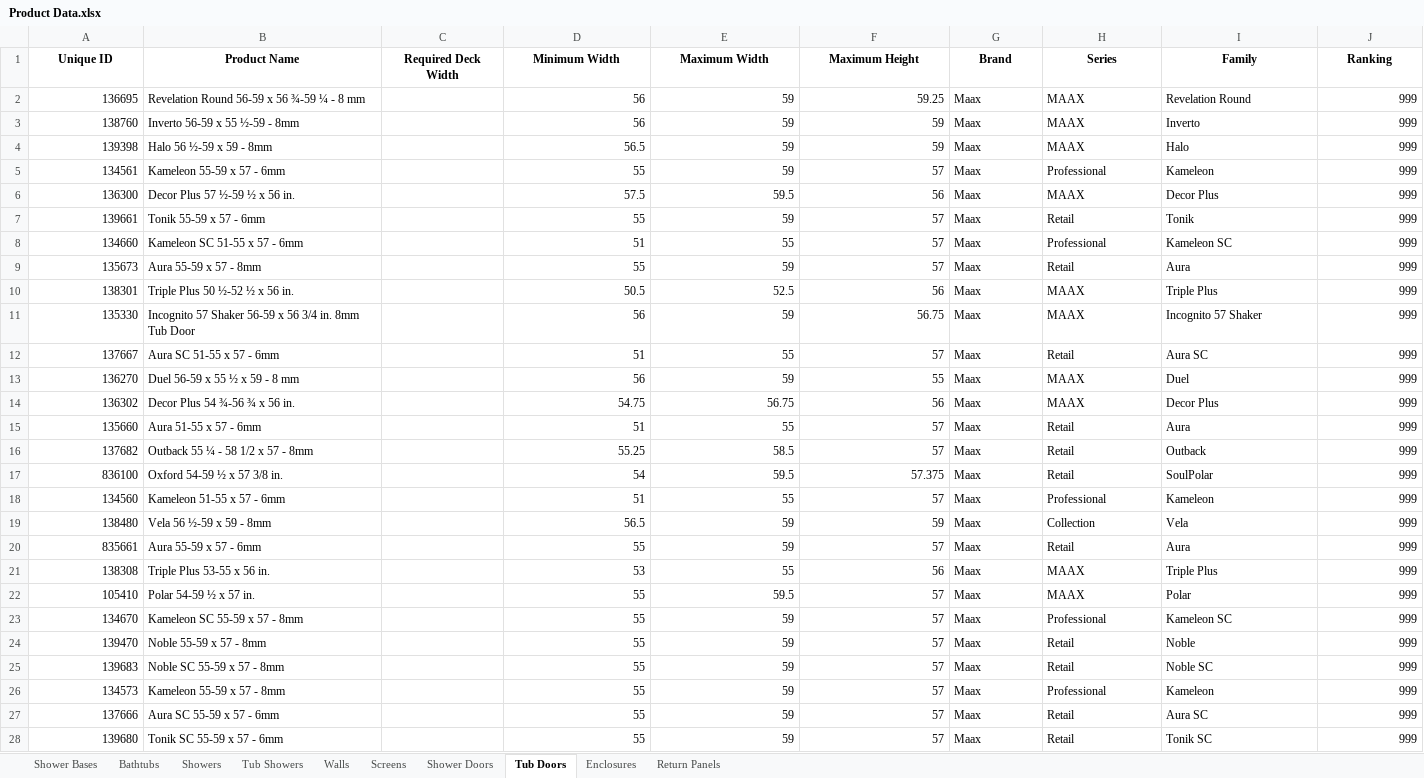
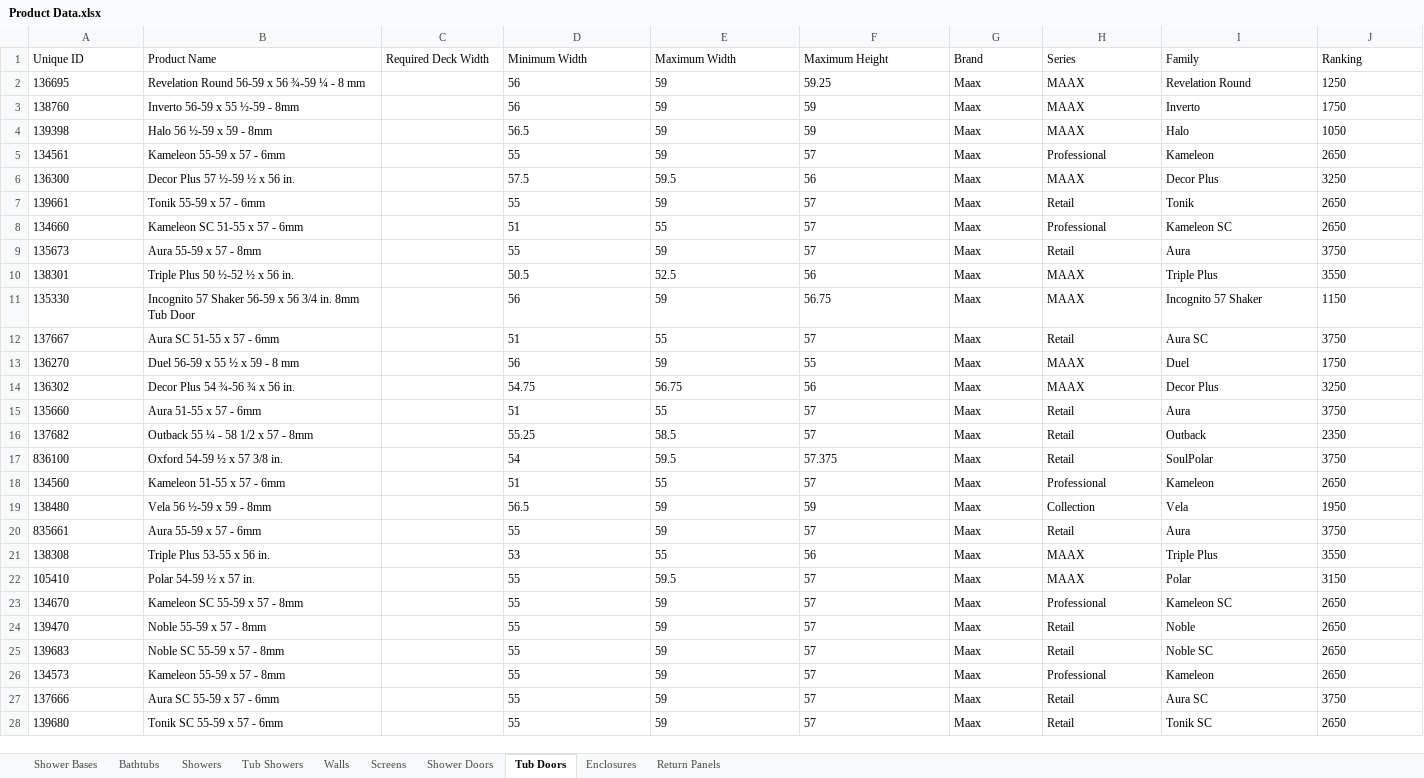
Before and after one commit to olepagedumontabg/ORCA, an Excel workbook: data/Product Data.xlsx, sheet Tub Doors, drawn as a sheet; only a part is shown; values as stored, in another font and other column widths than the file's, no borders; the diff covers the shown part only; the diff names each change by its address in the sheet, - before the commit and + after, or states it on an @@ line.

```diff
--- a/data/Product Data.xlsx (sheet Tub Doors)
+++ b/data/Product Data.xlsx (sheet Tub Doors)
@@ A1:J1 bold: on → off, alignment: center → left @@
-A2:A28 alignment: right
+A2:A28 alignment: left
-D2:F28 alignment: right
+D2:F28 alignment: left
-J2 (Ranking): 999
+J2 (Ranking): 1250
-J3 (Ranking): 999
+J3 (Ranking): 1750
-J4 (Ranking): 999
+J4 (Ranking): 1050
-J5 (Ranking): 999
+J5 (Ranking): 2650
-J6 (Ranking): 999
+J6 (Ranking): 3250
-J7:J8 (Ranking): 999
+J7:J8 (Ranking): 2650
-J9 (Ranking): 999
+J9 (Ranking): 3750
-J10 (Ranking): 999
+J10 (Ranking): 3550
-J11 (Ranking): 999
+J11 (Ranking): 1150
-J12 (Ranking): 999
+J12 (Ranking): 3750
-J13 (Ranking): 999
+J13 (Ranking): 1750
-J14 (Ranking): 999
+J14 (Ranking): 3250
-J15 (Ranking): 999
+J15 (Ranking): 3750
-J16 (Ranking): 999
+J16 (Ranking): 2350
-J17 (Ranking): 999
+J17 (Ranking): 3750
-J18 (Ranking): 999
+J18 (Ranking): 2650
-J19 (Ranking): 999
+J19 (Ranking): 1950
-J20 (Ranking): 999
+J20 (Ranking): 3750
-J21 (Ranking): 999
+J21 (Ranking): 3550
-J22 (Ranking): 999
+J22 (Ranking): 3150
-J23:J26 (Ranking): 999
+J23:J26 (Ranking): 2650
-J27 (Ranking): 999
+J27 (Ranking): 3750
-J28 (Ranking): 999
+J28 (Ranking): 2650
```
Also changed, not shown: 17 edited cells and cell formats elsewhere in this sheet, sheet Shower Doors, sheet Showers, sheet Walls, sheet Tub Showers, sheet Enclosures, sheet Return Panels, 2 more sheets, 6 other files.
